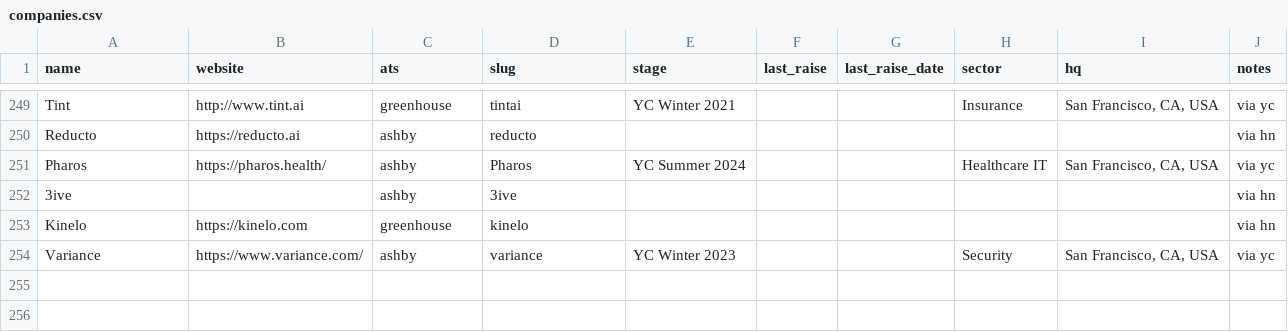
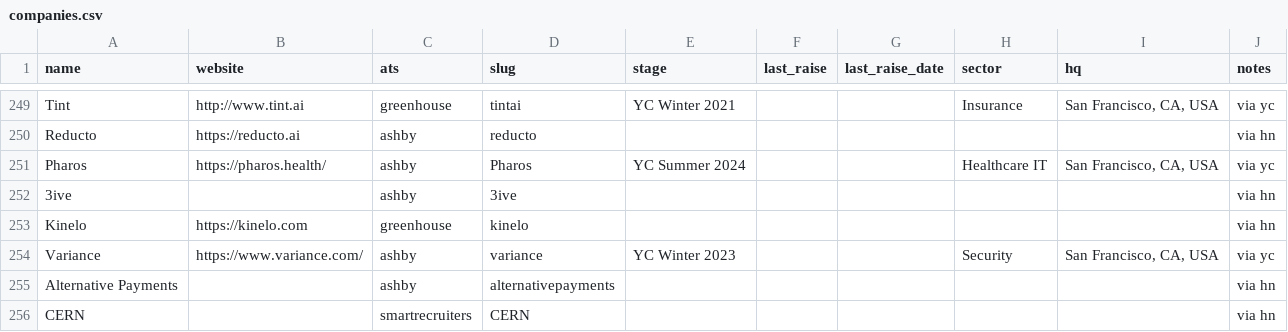
Before and after one commit to lanadeldri/ai-hiring-radar, a CSV file: data/companies.csv, drawn as a sheet; only a part is shown, gaps mark what is left out; the diff names each change by its address in the sheet, - before the commit and + after, or states it on an @@ line.

```diff
--- a/data/companies.csv
+++ b/data/companies.csv
+row 255: Alternative Payments |  | ashby | alternativepayments |  |  |  |  |  | via hn
+row 256: CERN |  | smartrecruiters | CERN |  |  |  |  |  | via hn
```
Also changed, not shown: data/candidates.csv, 4 other files.
